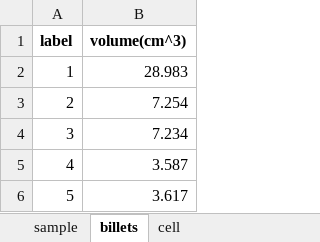
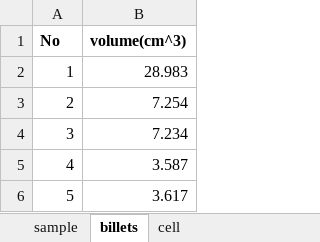
Before and after one commit to jianghan2013/pulse_decay_perm, an Excel workbook: instru_info.xlsx, sheet billets, drawn as a sheet; values as stored, in another font and other column widths than the file's, no borders; the diff names each change by its address in the sheet, - before the commit and + after, or states it on an @@ line.

```diff
--- a/instru_info.xlsx (sheet billets)
+++ b/instru_info.xlsx (sheet billets)
-A1: label
+A1: No
```
Also changed, not shown: sheet sample, 5 other files.
